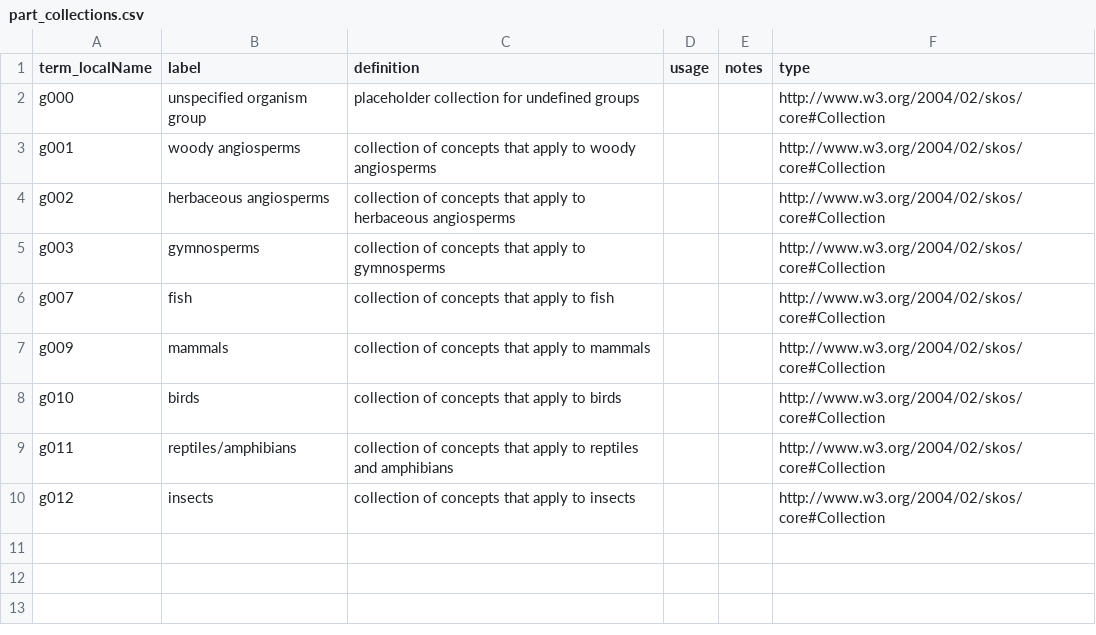
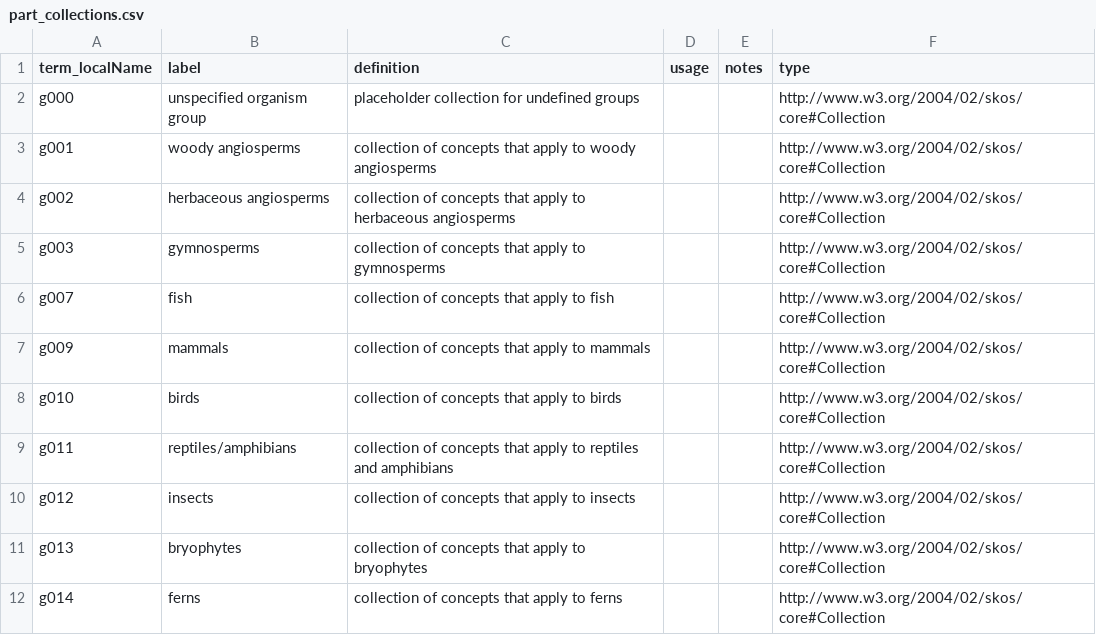
Before and after one commit to tdwg/ac, a CSV file: views/code/part_collections.csv, drawn as a sheet.

```diff
--- a/views/code/part_collections.csv
+++ b/views/code/part_collections.csv
@@ -10 +10,3 @@ g011,reptiles/amphibians,collection of concepts that apply to reptiles and amphi
 g012,insects,collection of concepts that apply to insects,,,http://www.w3.org/2004/02/skos/core#Collection
+g013,bryophytes,collection of concepts that apply to bryophytes,,,http://www.w3.org/2004/02/skos/core#Collection
+g014,ferns,collection of concepts that apply to ferns,,,http://www.w3.org/2004/02/skos/core#Collection
```
Also changed, not shown: views/code/orient_collections.csv, views/code/part_collection_join.csv, 8 other files.
